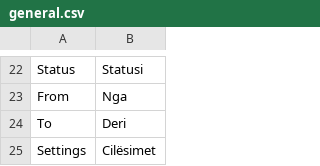
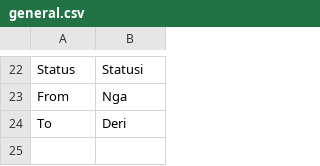
Before and after one commit to ESOFTSOLUTIONS/avcms, a CSV file: translations/sq/general.csv, drawn as a sheet; only a part is shown, gaps mark what is left out; the diff names each change by its address in the sheet, - before the commit and + after, or states it on an @@ line.

Commit message:
wip: on translations

```diff
--- a/translations/sq/general.csv
+++ b/translations/sq/general.csv
-row 25: Settings | Cilësimet
```
Also changed, not shown: 8 other files.
